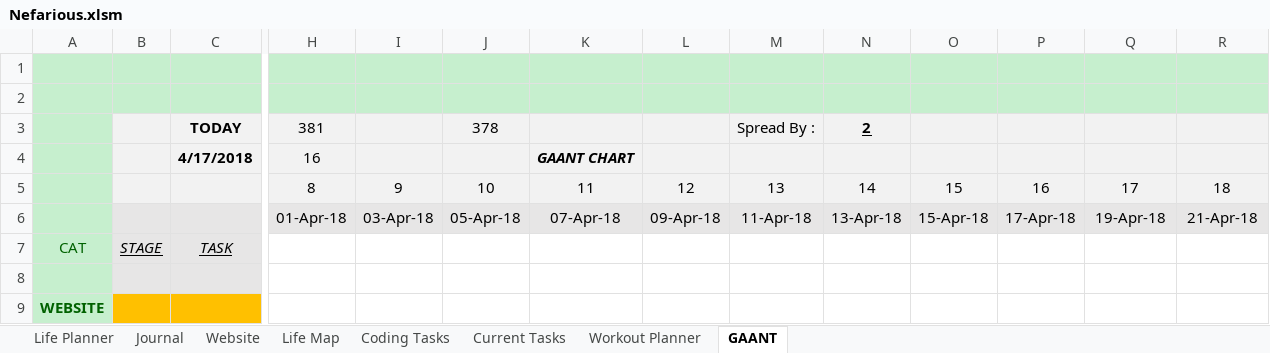
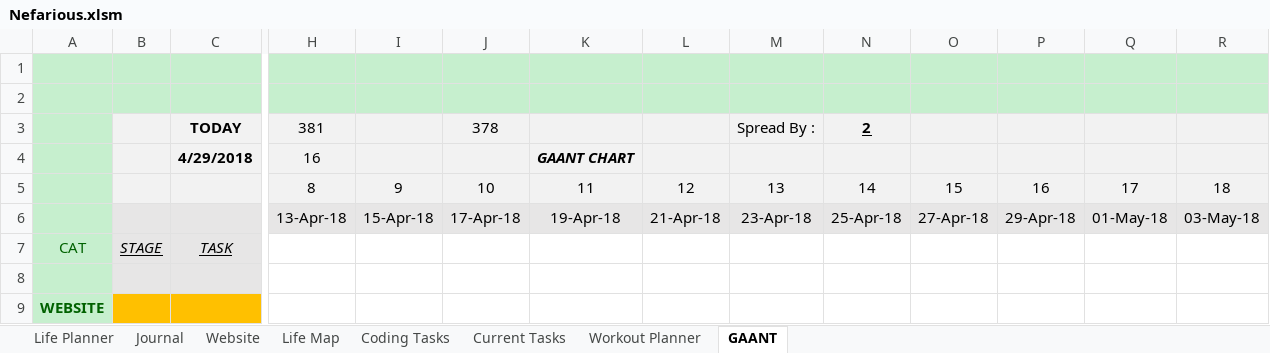
Before and after one commit to AJTech2002/NEFARIOUS, an Excel workbook: Management & Logging/Planning and Management/Nefarious.xlsm, sheet GAANT, drawn as a sheet; only a part is shown, gaps mark what is left out; values as stored, in another font and other column widths than the file's, no borders; charts and pictures and conditional formats and table styles not drawn; removed rows and columns are numbered as before the commit, all else as after; rows hold the shown columns only; the diff names each change by its address in the sheet, - before the commit and + after, or states it on an @@ line.

```diff
--- a/Management & Logging/Planning and Management/Nefarious.xlsm (sheet GAANT)
+++ b/Management & Logging/Planning and Management/Nefarious.xlsm (sheet GAANT)
-C4: 4/17/2018
+C4: 4/29/2018
-row 6:  |  |  | 01-Apr-18 | 03-Apr-18 | 05-Apr-18 | 07-Apr-18 | 09-Apr-18 | 11-Apr-18 | 13-Apr-18 | 15-Apr-18 | 17-Apr-18 | 19-Apr-18 | 21-Apr-18
+row 6:  |  |  | 13-Apr-18 | 15-Apr-18 | 17-Apr-18 | 19-Apr-18 | 21-Apr-18 | 23-Apr-18 | 25-Apr-18 | 27-Apr-18 | 29-Apr-18 | 01-May-18 | 03-May-18
```
Also changed, not shown: sheet Life Planner, sheet Coding Tasks, sheet Current Tasks, sheet Journal, sheet Website, sheet Workout Planner, 1 more sheet, formulas that keep their value, charts or pictures, 2 other files.
